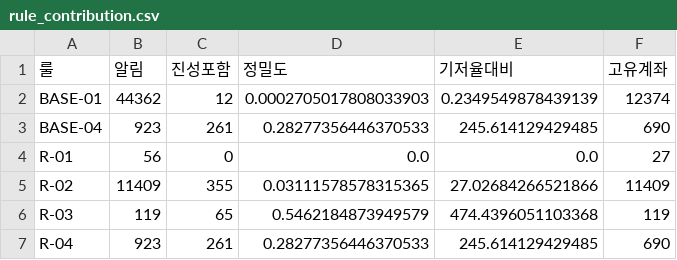
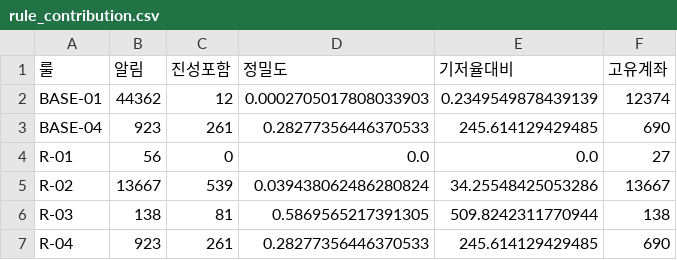
Before and after one commit to cometKim000/aml-transaction-monitoring, a CSV file: docs/rule_contribution.csv, drawn as a sheet.

```diff
--- a/docs/rule_contribution.csv
+++ b/docs/rule_contribution.csv
@@ -4,4 +4,4 @@ BASE-04,923,261,0.28277356446370533,245.614129429485,690
 R-01,56,0,0.0,0.0,27
-R-02,11409,355,0.03111578578315365,27.02684266521866,11409
-R-03,119,65,0.5462184873949579,474.4396051103368,119
+R-02,13667,539,0.039438062486280824,34.25548425053286,13667
+R-03,138,81,0.5869565217391305,509.8242311770944,138
 R-04,923,261,0.28277356446370533,245.614129429485,690
```
Also changed, not shown: 1 other file.
